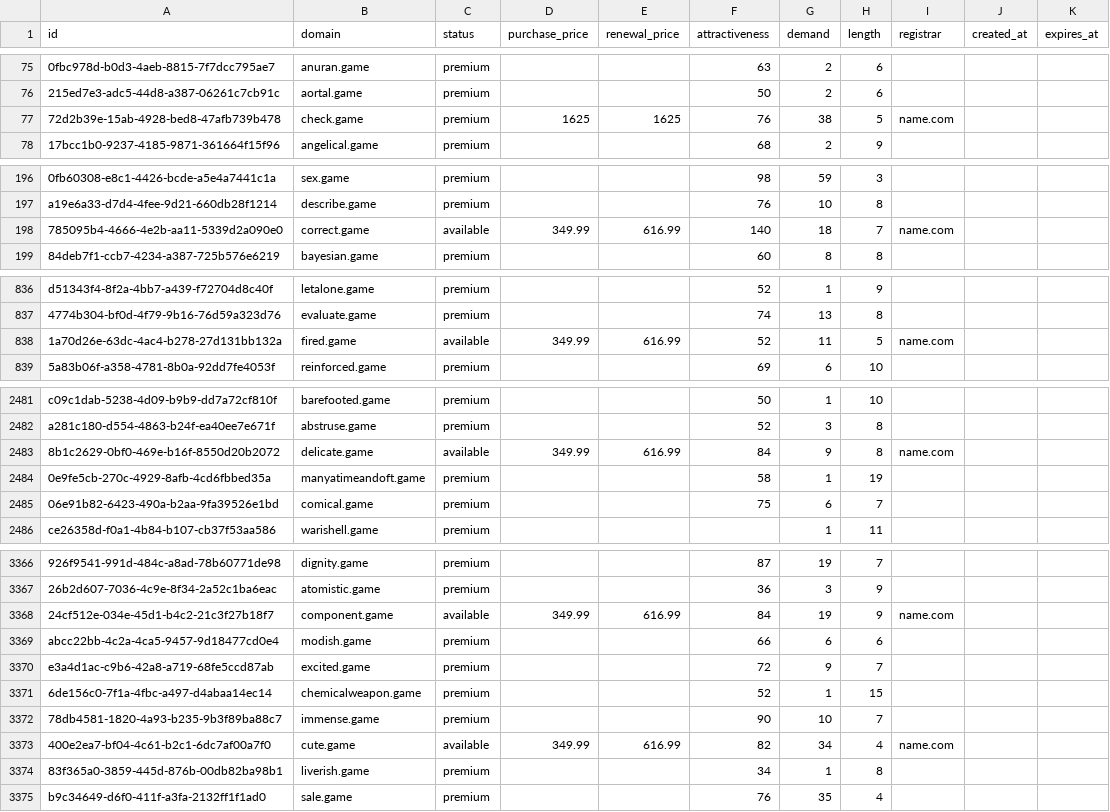
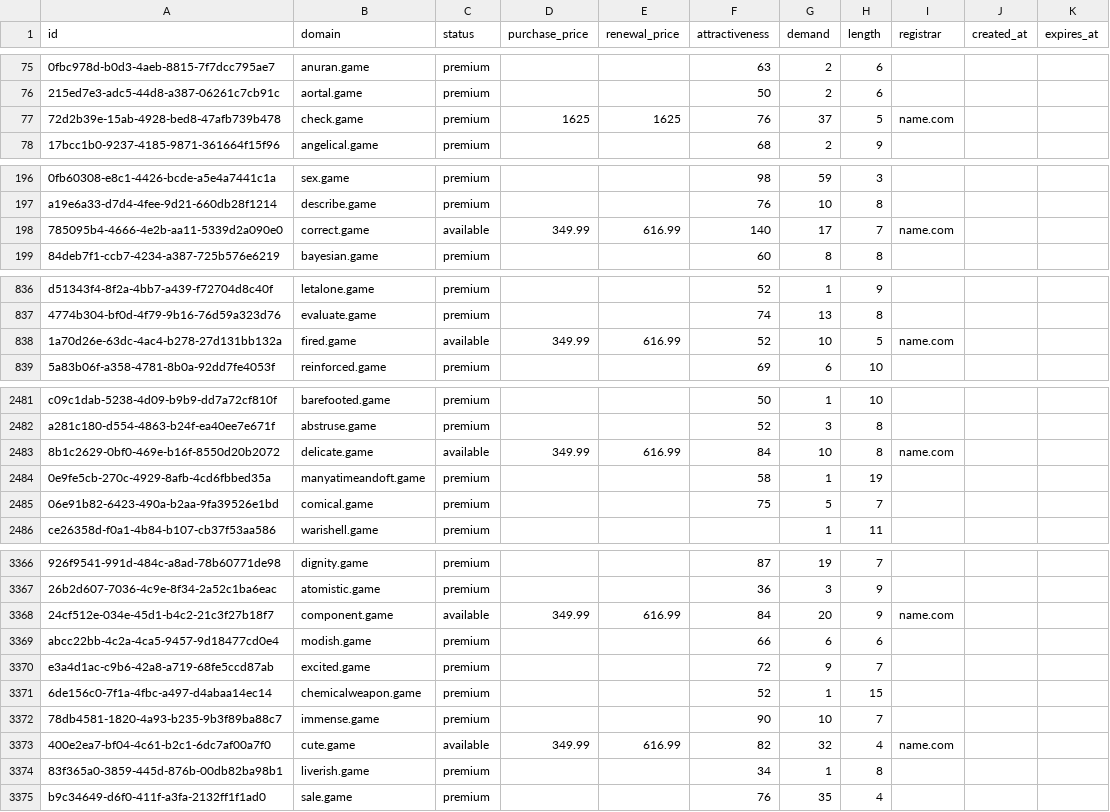
Before and after one commit to UniqueDomains/game-oneword-domains, a CSV file: game.csv, drawn as a sheet; only a part is shown, gaps mark what is left out; the diff covers the shown part only; the diff names each change by its address in the sheet, - before the commit and + after, or states it on an @@ line.

Commit message:
Domains update

```diff
--- a/game.csv
+++ b/game.csv
-G77 (demand): 38
+G77 (demand): 37
-G198 (demand): 18
+G198 (demand): 17
-G838 (demand): 11
+G838 (demand): 10
-G2483 (demand): 9
+G2483 (demand): 10
-G2485 (demand): 6
+G2485 (demand): 5
-G3368 (demand): 19
+G3368 (demand): 20
-G3373 (demand): 34
+G3373 (demand): 32
```
Also changed, not shown: 85 edited cells elsewhere in this file, 2 other files.
